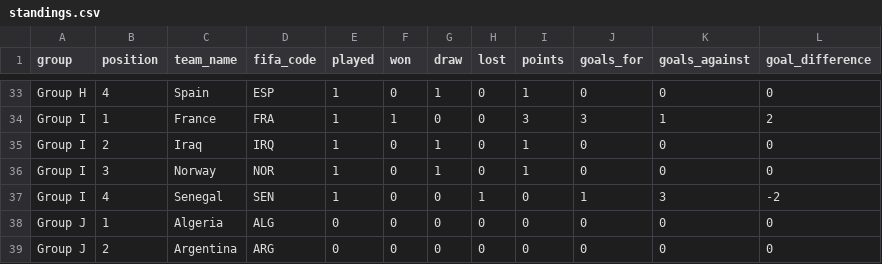
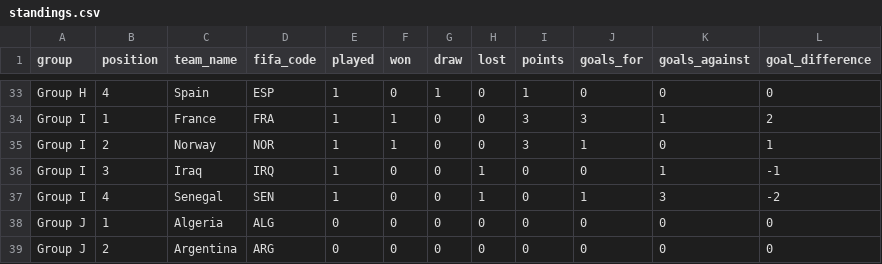
Before and after one commit to mickurt/Soccer2026, a CSV file: standings.csv, drawn as a sheet; only a part is shown, gaps mark what is left out.

```diff
--- a/standings.csv
+++ b/standings.csv
@@ -34,4 +34,4 @@ Group H,4,Spain,ESP,1,0,1,0,1,0,0,0
 Group I,1,France,FRA,1,1,0,0,3,3,1,2
-Group I,2,Iraq,IRQ,1,0,1,0,1,0,0,0
-Group I,3,Norway,NOR,1,0,1,0,1,0,0,0
+Group I,2,Norway,NOR,1,1,0,0,3,1,0,1
+Group I,3,Iraq,IRQ,1,0,0,1,0,0,1,-1
 Group I,4,Senegal,SEN,1,0,0,1,0,1,3,-2
```
Also changed, not shown: matches_update.csv.
